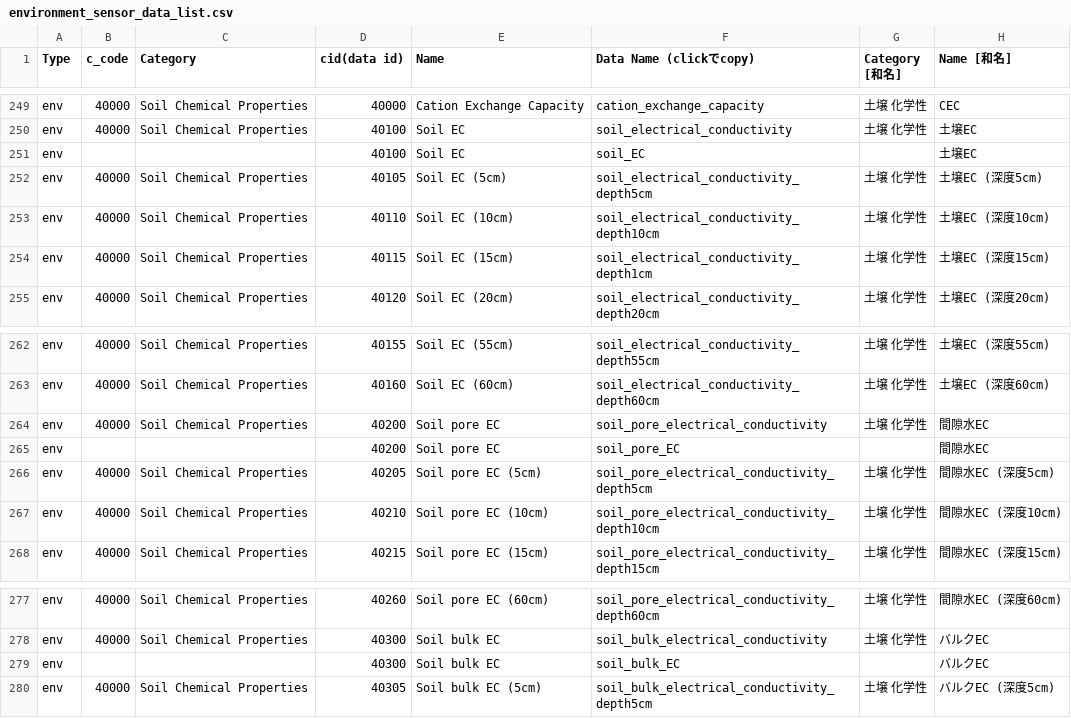
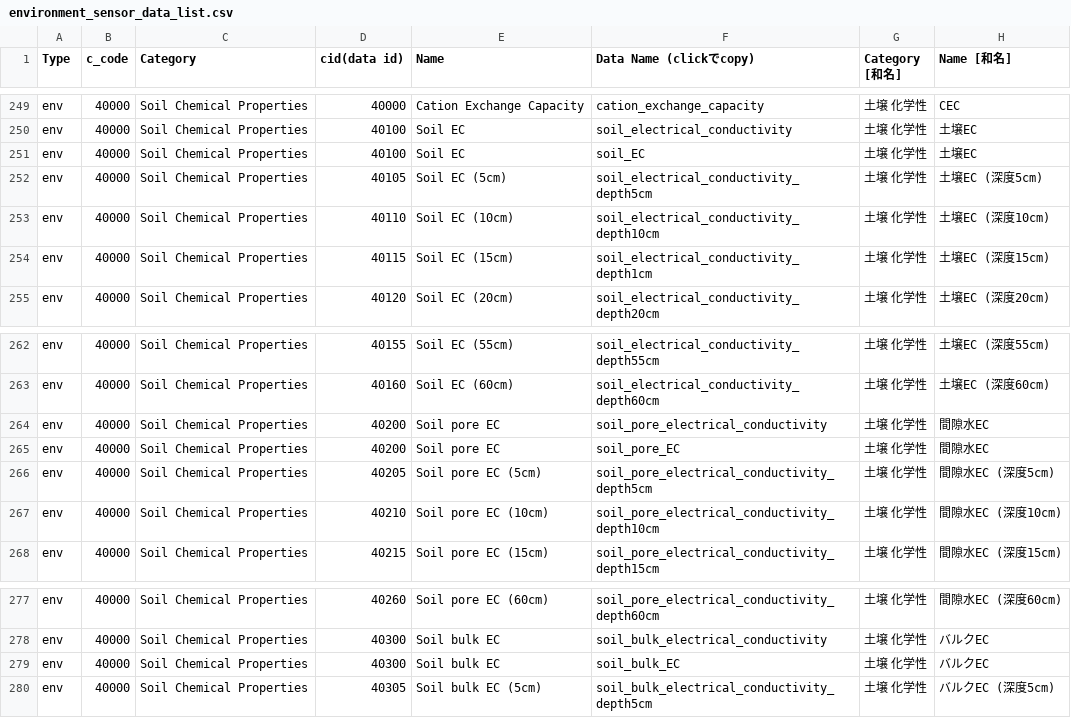
Before and after one commit to act-node/act-api-open, a CSV file: open_data_format/environment_sensor_data/environment_sensor_data_list.csv, drawn as a sheet; only a part is shown, gaps mark what is left out.

Commit message:
save

```diff
--- a/open_data_format/environment_sensor_data/environment_sensor_data_list.csv
+++ b/open_data_format/environment_sensor_data/environment_sensor_data_list.csv
@@ -250,3 +250,3 @@ env,40000,Soil Chemical Properties,40000,Cation Exchange Capacity,cation_exchang
 env,40000,Soil Chemical Properties,40100,Soil EC,soil_electrical_conductivity,土壌 化学性,土壌EC
-env,,,40100,Soil EC,soil_EC,,土壌EC
+env,40000,Soil Chemical Properties,40100,Soil EC,soil_EC,土壌 化学性,土壌EC
 env,40000,Soil Chemical Properties,40105,Soil EC (5cm),soil_electrical_conductivity_depth5cm,土壌 化学性,土壌EC (深度5cm)
@@ -264,3 +264,3 @@ env,40000,Soil Chemical Properties,40160,Soil EC (60cm),soil_electrical_conducti
 env,40000,Soil Chemical Properties,40200,Soil pore EC,soil_pore_electrical_conductivity,土壌 化学性,間隙水EC
-env,,,40200,Soil pore EC,soil_pore_EC,,間隙水EC
+env,40000,Soil Chemical Properties,40200,Soil pore EC,soil_pore_EC,土壌 化学性,間隙水EC
 env,40000,Soil Chemical Properties,40205,Soil pore EC (5cm),soil_pore_electrical_conductivity_depth5cm,土壌 化学性,間隙水EC (深度5cm)
@@ -278,3 +278,3 @@ env,40000,Soil Chemical Properties,40260,Soil pore EC (60cm),soil_pore_electrica
 env,40000,Soil Chemical Properties,40300,Soil bulk EC,soil_bulk_electrical_conductivity,土壌 化学性,バルクEC
-env,,,40300,Soil bulk EC,soil_bulk_EC,,バルクEC
+env,40000,Soil Chemical Properties,40300,Soil bulk EC,soil_bulk_EC,土壌 化学性,バルクEC
 env,40000,Soil Chemical Properties,40305,Soil bulk EC (5cm),soil_bulk_electrical_conductivity_depth5cm,土壌 化学性,バルクEC (深度5cm)
```
